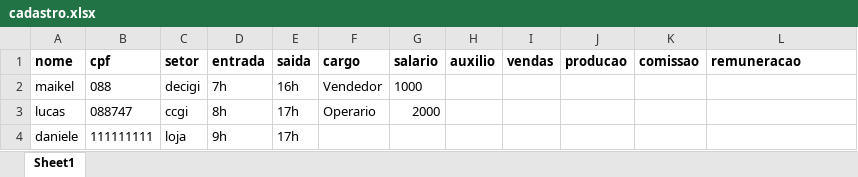
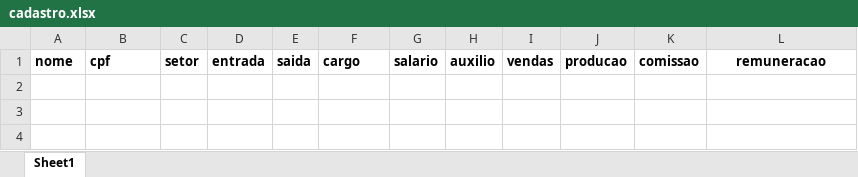
Before and after one commit to maikelceolin/ifpr-oop, an Excel workbook: cadastro.xlsx, sheet Sheet1, drawn as a sheet; values as stored, in another font and other column widths than the file's, no borders; the diff names each change by its address in the sheet, - before the commit and + after, or states it on an @@ line.

```diff
--- a/cadastro.xlsx (sheet Sheet1)
+++ b/cadastro.xlsx (sheet Sheet1)
-L1 alignment: left
+L1 alignment: center
-row 2: maikel | 088 | decigi | 7h | 16h | Vendedor | 1000
-row 3: lucas | 088747 | ccgi | 8h | 17h | Operario | 2000
-row 4: daniele | 111111111 | loja | 9h | 17h
```
Also changed, not shown: 1 other file.
